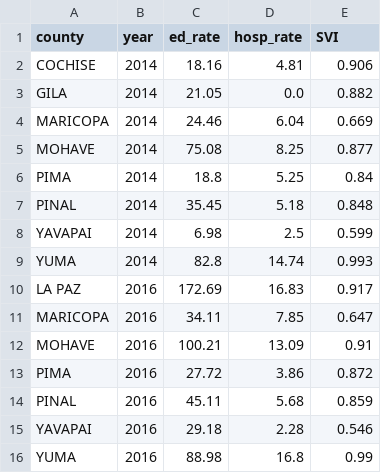
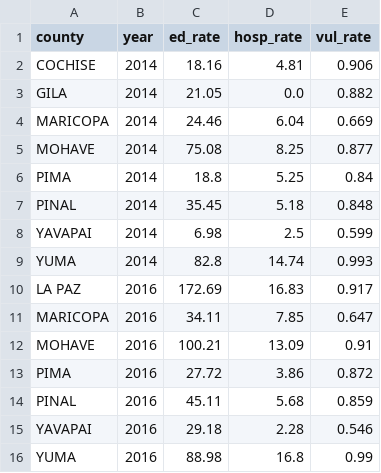
Before and after one commit to Abby-Boulter/Project_3, a CSV file: data/HRI.csv, drawn as a sheet.

```diff
--- a/data/HRI.csv
+++ b/data/HRI.csv
@@ -1,2 +1,2 @@
-county,year,ed_rate,hosp_rate,SVI
+county,year,ed_rate,hosp_rate,vul_rate
 COCHISE,2014,18.16,4.81,0.906
```
Also changed, not shown: data/EDRates35.csv, data/cleaned_AZ_Vulnerability.csv, 5 other files.
